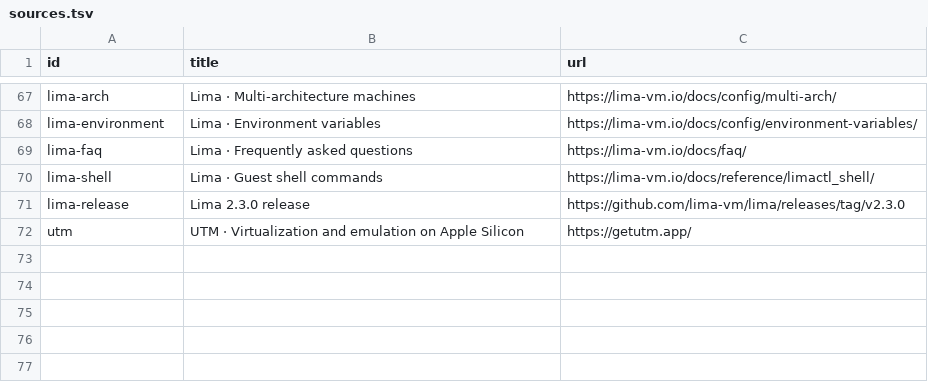
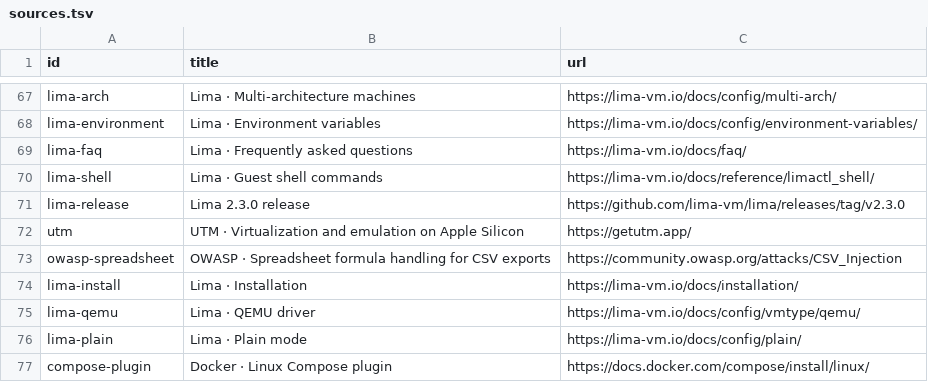
Before and after one commit to jbeckman1974/focuspocus, a TSV file: tools/references/sources.tsv, drawn as a sheet; only a part is shown, gaps mark what is left out.

Commit message:
Guard the private build directory in CI and check readable exports

```diff
--- a/tools/references/sources.tsv
+++ b/tools/references/sources.tsv
@@ -72 +72,6 @@ lima-release	Lima 2.3.0 release	https://github.com/lima-vm/lima/releases/tag/v2.
 utm	UTM · Virtualization and emulation on Apple Silicon	https://getutm.app/
+owasp-spreadsheet	OWASP · Spreadsheet formula handling for CSV exports	https://community.owasp.org/attacks/CSV_Injection
+lima-install	Lima · Installation	https://lima-vm.io/docs/installation/
+lima-qemu	Lima · QEMU driver	https://lima-vm.io/docs/config/vmtype/qemu/
+lima-plain	Lima · Plain mode	https://lima-vm.io/docs/config/plain/
+compose-plugin	Docker · Linux Compose plugin	https://docs.docker.com/compose/install/linux/
```
Also changed, not shown: 4 other files.
